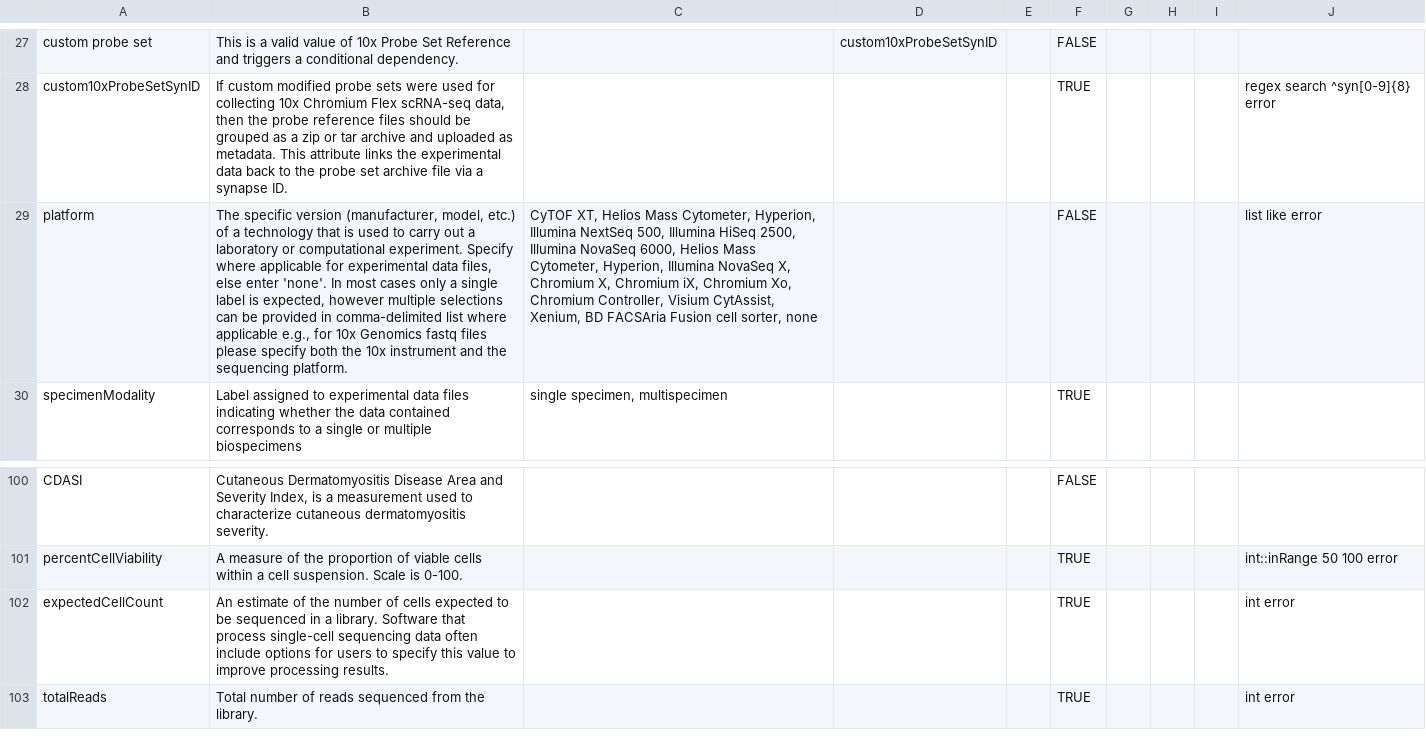
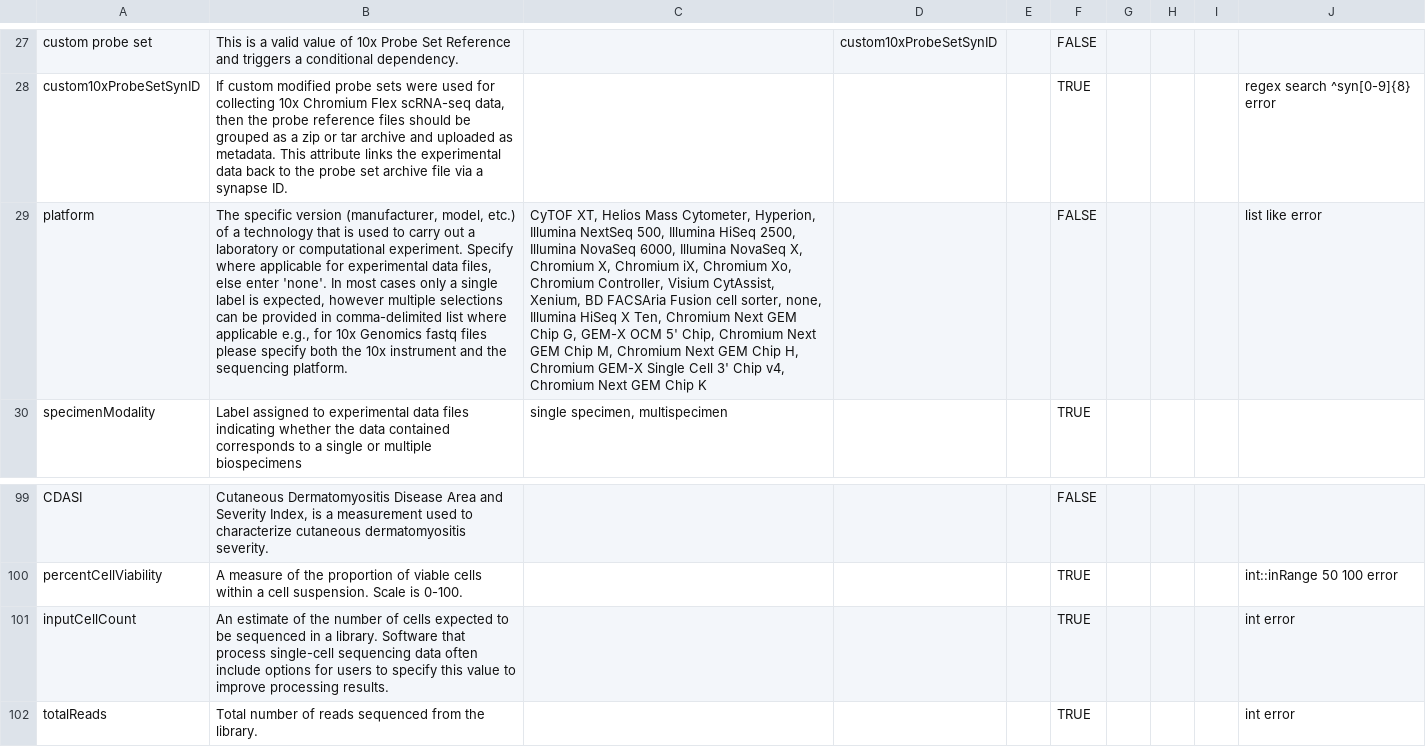
Before and after one commit to ARK-Portal/data_model, a CSV file: ark.model.csv, drawn as a sheet; only a part is shown, gaps mark what is left out; addresses are those after the commit; the diff covers the shown part only; the diff names each change by its address in the sheet, - before the commit and + after, or states it on an @@ line.

Commit message:
issue #37 updates

```diff
--- a/ark.model.csv
+++ b/ark.model.csv
-C29: …NovaSeq 6000, Helios Mass Cytometer, Hyperion, Illumina NovaSeq X, Chromium X, Chromium iX, Chromium Xo, Chromium Controller, Visium CytAssist, Xenium, BD FACSAria Fusion cell sorter, none
+C29: …NovaSeq 6000, Illumina NovaSeq X, Chromium X, Chromium iX, Chromium Xo, Chromium Controller, Visium CytAssist, Xenium, BD FACSAria Fusion cell sorter, none, Illumina HiSeq X Ten, Chromium Next GEM Chip G, GEM-X OCM 5' Chip, Chromium Next GEM Chip M, Chromium Next GEM Chip H, Chromium GEM-X Single Cell 3' Chip v4, Chromium Next GEM Chip K
-A101: expectedCellCount
+A101: inputCellCount
```
Also changed, not shown: 3 added rows, 1 removed row and 8 edited cells elsewhere in this file.
